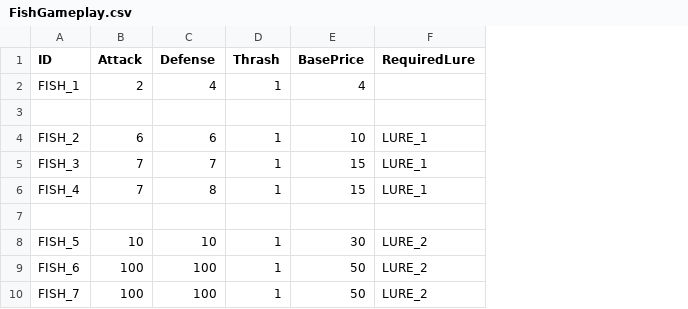
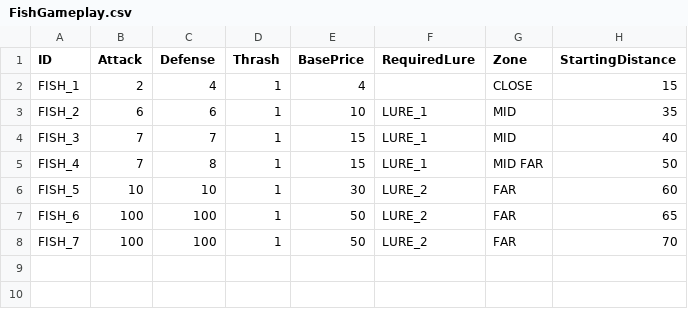
Before and after one commit to lasiaylo/fishin-proto, a CSV file: public/data/Fish/FishGameplay.csv, drawn as a sheet; removed rows and columns are numbered as before the commit, all else as after; the diff names each change by its address in the sheet, - before the commit and + after, or states it on an @@ line.

Commit message:
[1/x] Fish Starting Location

```diff
--- a/public/data/Fish/FishGameplay.csv
+++ b/public/data/Fish/FishGameplay.csv
+column G (Zone), rows 2-8: CLOSE | MID | MID | MID FAR | FAR | FAR | FAR
+column H (StartingDistance), rows 2-8: 15 | 35 | 40 | 50 | 60 | 65 | 70
-row 3: (empty)
-row 7: (empty)
```
Also changed, not shown: 4 other files.
